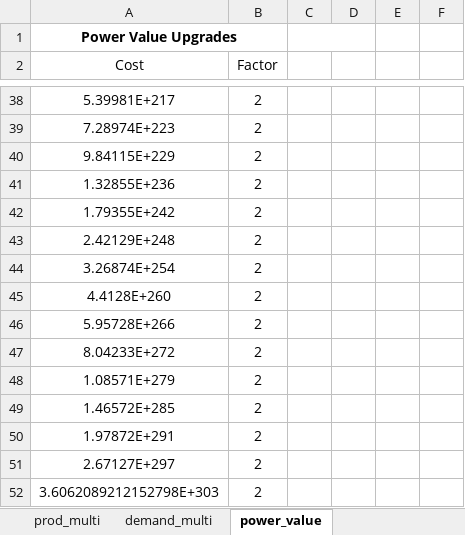
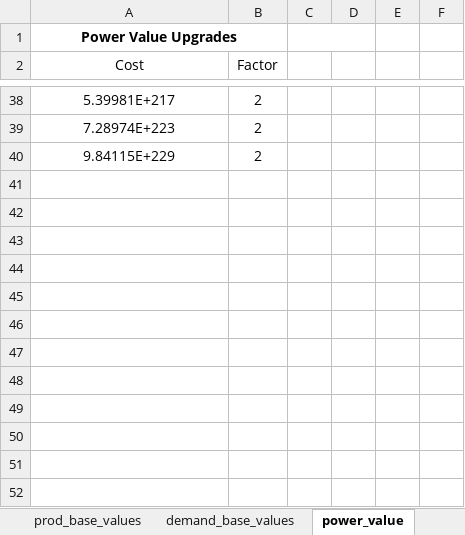
Before and after one commit to klemmedan/IdlePowerBalancing, an Excel workbook: IdlePowerBalancing.xlsx, sheet power_value, drawn as a sheet; only a part is shown, gaps mark what is left out; values as stored, in another font and other column widths than the file's, no borders; the diff names each change by its address in the sheet, - before the commit and + after, or states it on an @@ line.

```diff
--- a/IdlePowerBalancing.xlsx (sheet power_value)
+++ b/IdlePowerBalancing.xlsx (sheet power_value)
-row 41: 1.32855E+236 | 2
-row 42: 1.79355E+242 | 2
-row 43: 2.42129E+248 | 2
-row 44: 3.26874E+254 | 2
-row 45: 4.4128E+260 | 2
-row 46: 5.95728E+266 | 2
-row 47: 8.04233E+272 | 2
-row 48: 1.08571E+279 | 2
-row 49: 1.46572E+285 | 2
-row 50: 1.97872E+291 | 2
-row 51: 2.67127E+297 | 2
-row 52: 3.6062089212152798E+303 | 2
```
Also changed, not shown: sheet demand_single_upgrades, sheet prod_single_upgrades, sheet prod_base_values, sheet demand_multi, sheet prod_multi, sheet demand_base_values, 4 more sheets, other sheet tabs, formulas that keep their value, 6 other files.
